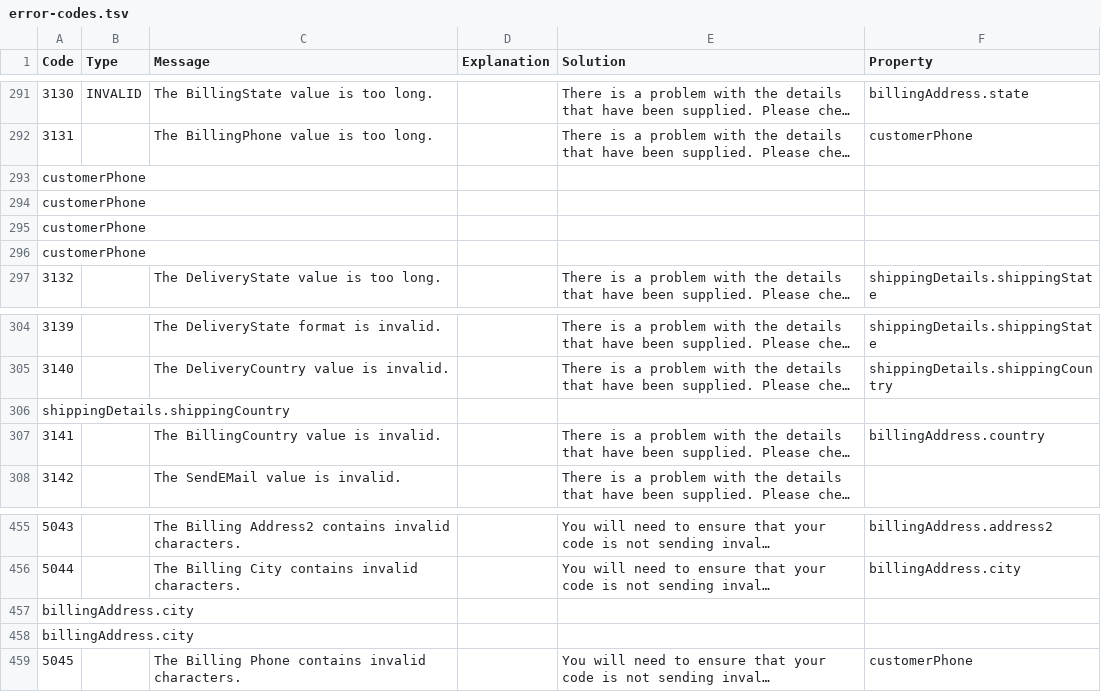
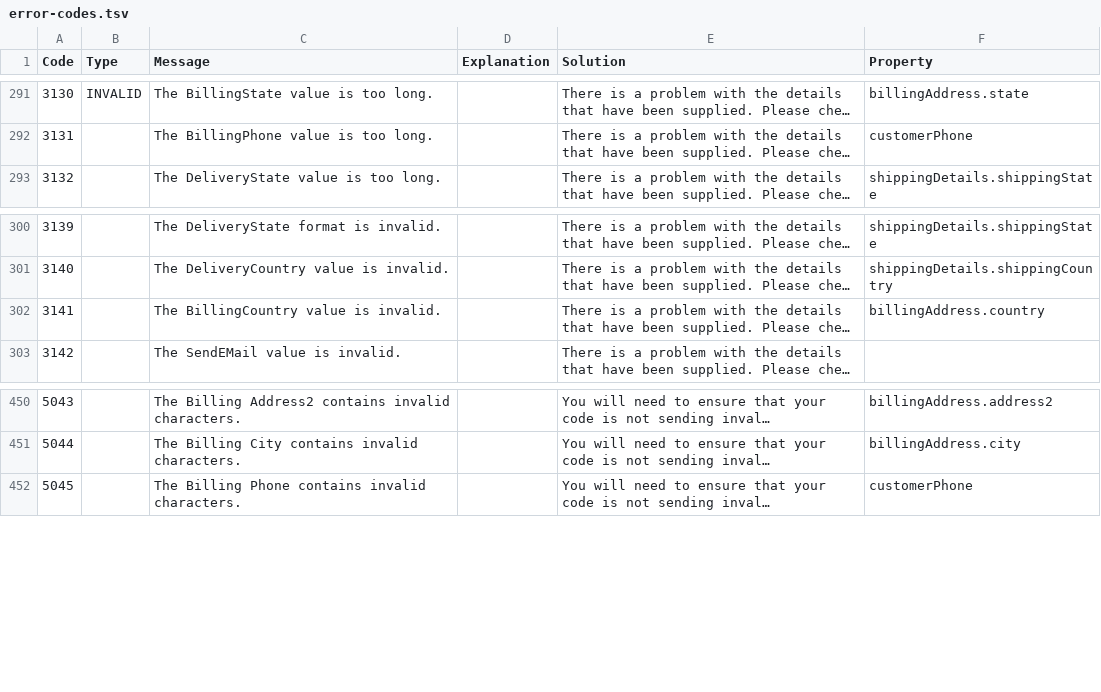
Before and after one commit to academe/SagePay, a TSV file: src/Academe/SagePay/Metadata/error-codes.tsv, drawn as a sheet; only a part is shown, gaps mark what is left out; long unchanged cells end in …; the diff names each change by its address in the sheet, - before the commit and + after, or states it on an @@ line.

Commit message:
Fix some errors in the TSV; move to Unix line endings; remove temp file.

```diff
--- a/src/Academe/SagePay/Metadata/error-codes.tsv
+++ b/src/Academe/SagePay/Metadata/error-codes.tsv
-row 293: customerPhone
-row 294: customerPhone
-row 295: customerPhone
-row 296: customerPhone
-row 306: shippingDetails.shippingCountry
-row 457: billingAddress.city
-row 458: billingAddress.city
```
Also changed, not shown: 1 other file.
